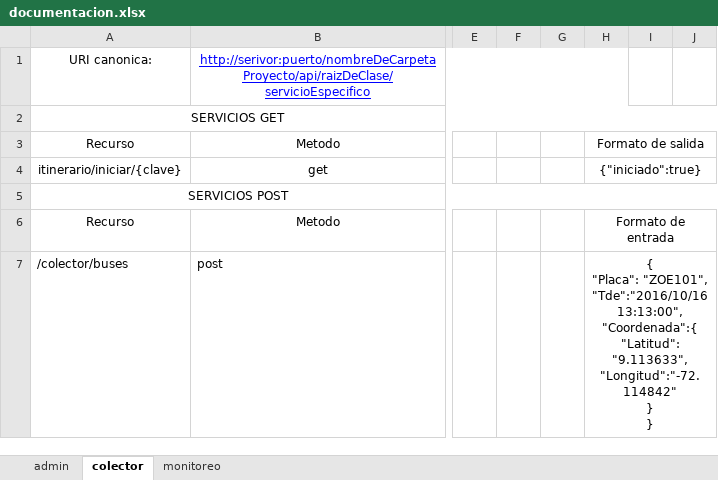
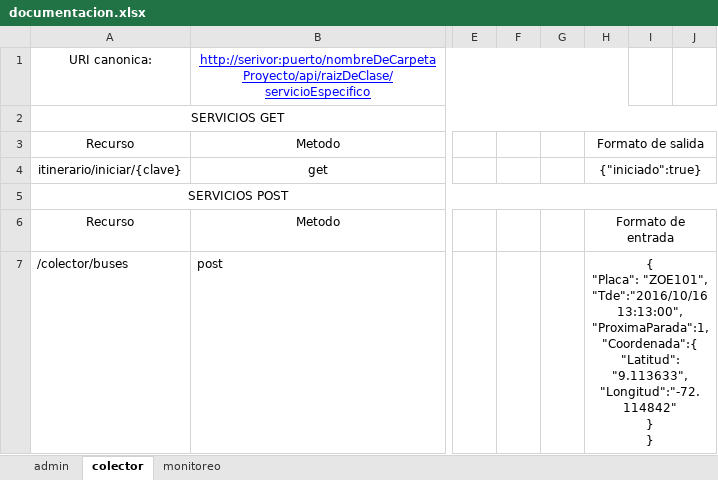
Before and after one commit to Giovanni2293/cloudBRT, an Excel workbook: documentacion.xlsx, sheet colector, drawn as a sheet; only a part is shown, gaps mark what is left out; values as stored, in another font and other column widths than the file's, no borders; ↵ is a line break in a cell; the diff names each change by its address in the sheet, - before the commit and + after, or states it on an @@ line.

Commit message:
arreglo en documentacion.xls donde se agrega el nuevo parametro de colector buses

```diff
--- a/documentacion.xlsx (sheet colector)
+++ b/documentacion.xlsx (sheet colector)
-H7: …"Tde":"2016/10/16 13:13:00", ↵ "Coordenada":{ ↵ "Latitud":…
+H7: …"Tde":"2016/10/16 13:13:00", ↵ "ProximaParada":1, ↵ "Coordenada":{ ↵ "Latitud":…
```
